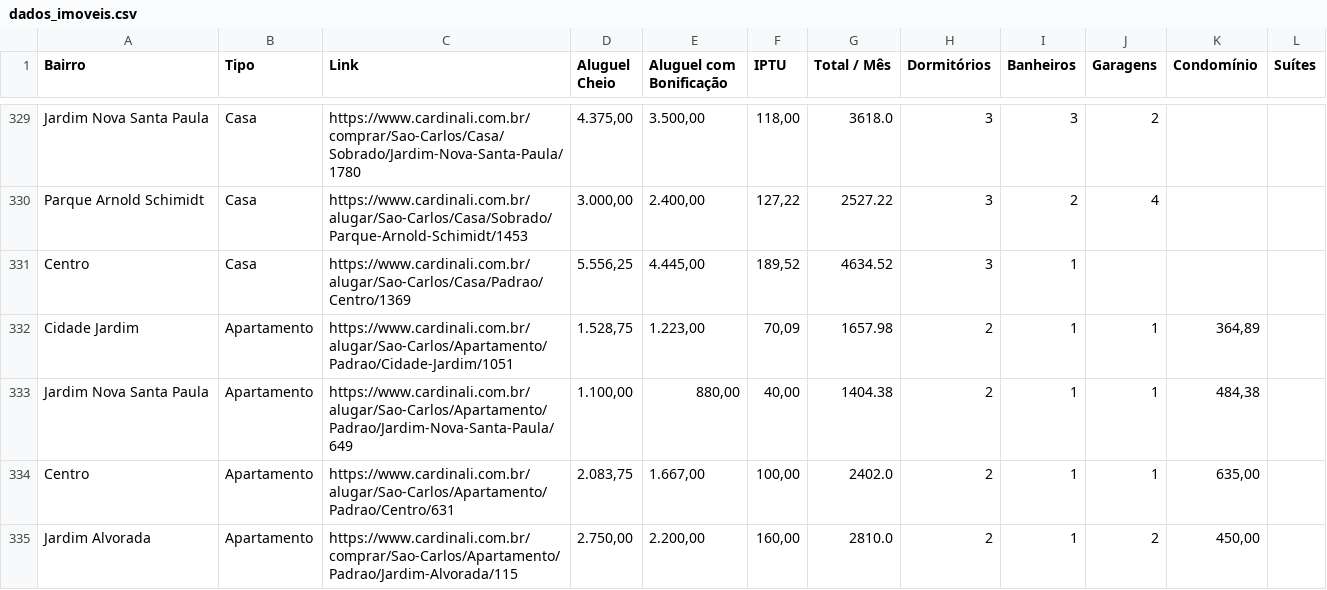
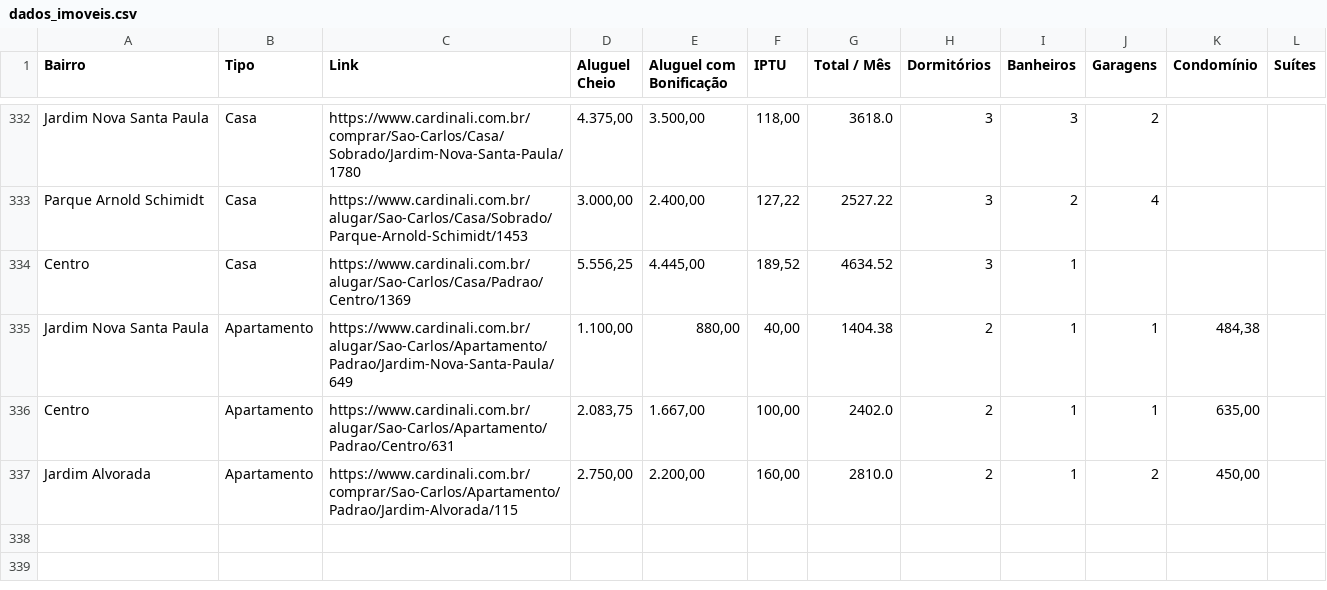
Before and after one commit to imarcososhiro/imobiliario_universitario, a CSV file: dados/dados_imoveis.csv, drawn as a sheet; only a part is shown, gaps mark what is left out; removed rows and columns are numbered as before the commit, all else as after; the diff covers the shown part only; the diff names each change by its address in the sheet, - before the commit and + after, or states it on an @@ line.

```diff
--- a/dados/dados_imoveis.csv
+++ b/dados/dados_imoveis.csv
-row 332: Cidade Jardim | Apartamento | https://www.cardinali.com.br/alugar/Sao-Carlos/Apartamento/Padrao/Cidade-Jardim/1051 | 1.528,75 | 1.223,00 | 70,09 | 1657.98 | 2 | 1 | 1 | 364,89
```
Also changed, not shown: 3 added rows, 1 removed row and 4 edited cells elsewhere in this file.
